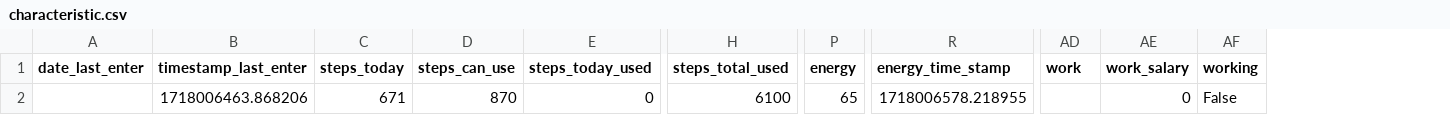
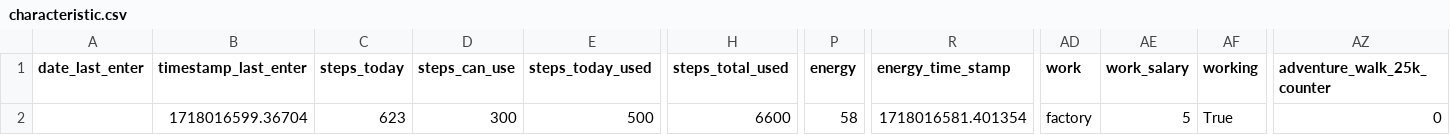
Before and after one commit to A1ekseyN/2Walks, a CSV file: characteristic.csv, drawn as a sheet; only a part is shown, gaps mark what is left out; the diff covers the shown part only; the diff names each change by its address in the sheet, - before the commit and + after, or states it on an @@ line.

Commit message:
Version: 0.0.3e. Adventure: 25k, 30k.

```diff
--- a/characteristic.csv
+++ b/characteristic.csv
+column AZ (adventure_walk_25k_counter), row 2: 0
-B2 (timestamp_last_enter): 1718006463.868206
+B2 (timestamp_last_enter): 1718016599.36704
-C2 (steps_today): 671
+C2 (steps_today): 623
-D2 (steps_can_use): 870
+D2 (steps_can_use): 300
-E2 (steps_today_used): 0
+E2 (steps_today_used): 500
-H2 (steps_total_used): 6100
+H2 (steps_total_used): 6600
-P2 (energy): 65
+P2 (energy): 58
-R2 (energy_time_stamp): 1718006578.218955
+R2 (energy_time_stamp): 1718016581.401354
-AD2 (work): (empty)
+AD2 (work): factory
-AE2 (work_salary): 0
+AE2 (work_salary): 5
-AF2 (working): False
+AF2 (working): True
```
Also changed, not shown: 3 edited cells elsewhere in this file, 10 other files.
